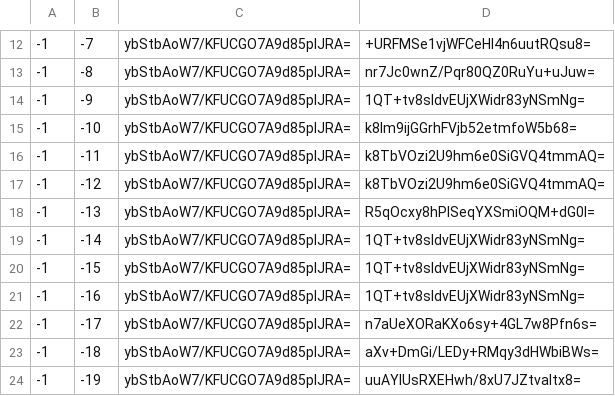
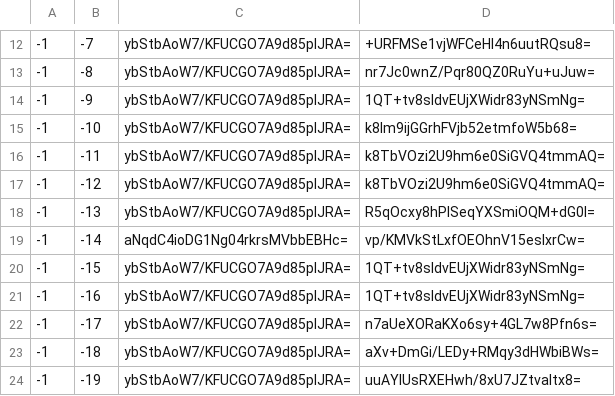
Before and after one commit to Brehtyn/brentyns.com-pipeline, a CSV file: unmined/tiles/zoom.-1/metadata/k.-1.-1.csv, drawn as a sheet; only a part is shown, gaps mark what is left out.

```diff
--- a/unmined/tiles/zoom.-1/metadata/k.-1.-1.csv
+++ b/unmined/tiles/zoom.-1/metadata/k.-1.-1.csv
@@ -18,3 +18,3 @@
 -1,-13,ybStbAoW7/KFUCGO7A9d85pIJRA=,R5qOcxy8hPlSeqYXSmiOQM+dG0I=
--1,-14,ybStbAoW7/KFUCGO7A9d85pIJRA=,1QT+tv8sldvEUjXWidr83yNSmNg=
+-1,-14,aNqdC4ioDG1Ng04rkrsMVbbEBHc=,vp/KMVkStLxfOEOhnV15esIxrCw=
 -1,-15,ybStbAoW7/KFUCGO7A9d85pIJRA=,1QT+tv8sldvEUjXWidr83yNSmNg=
```
Also changed, not shown: unmined/tiles/zoom.-1/metadata/k.0.-1.csv, unmined/tiles/zoom.-2/metadata/k.-1.-1.csv, 50 other files.
